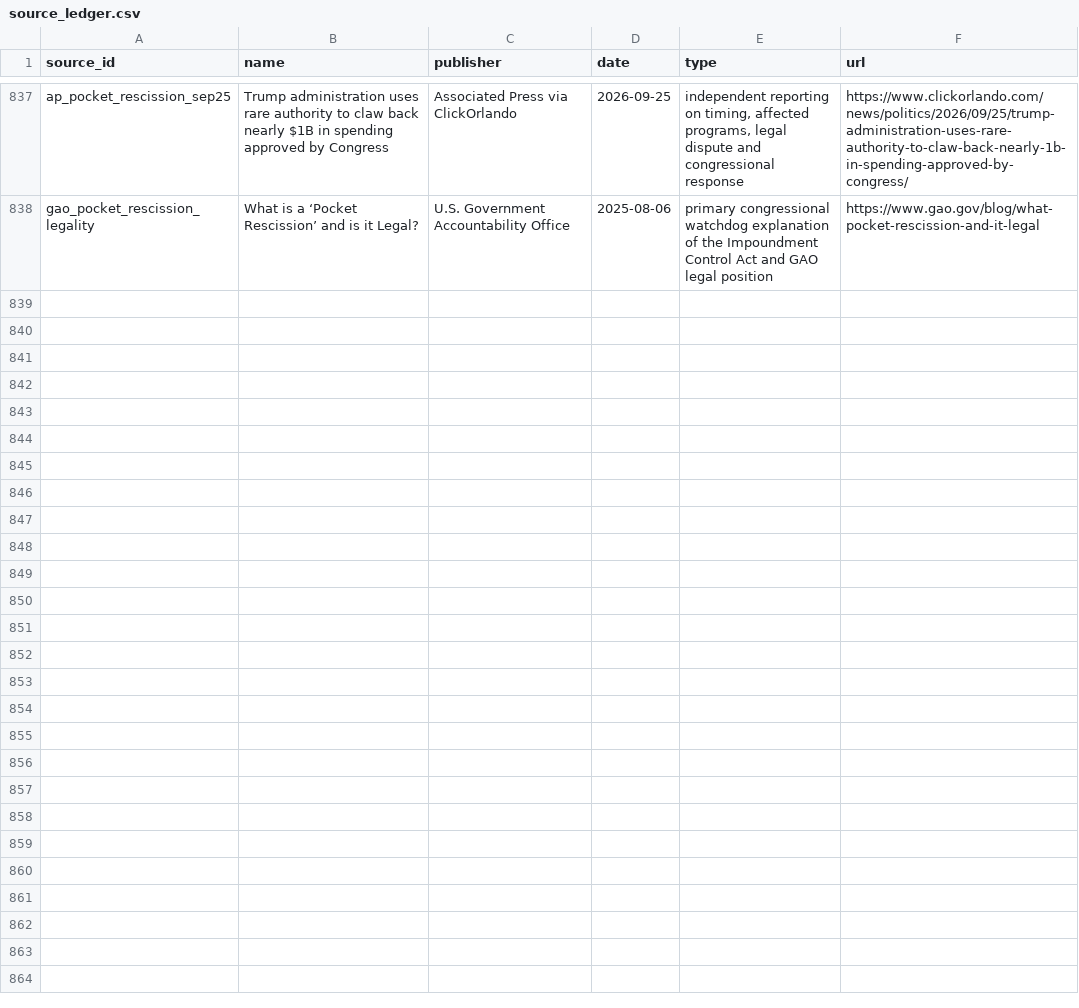
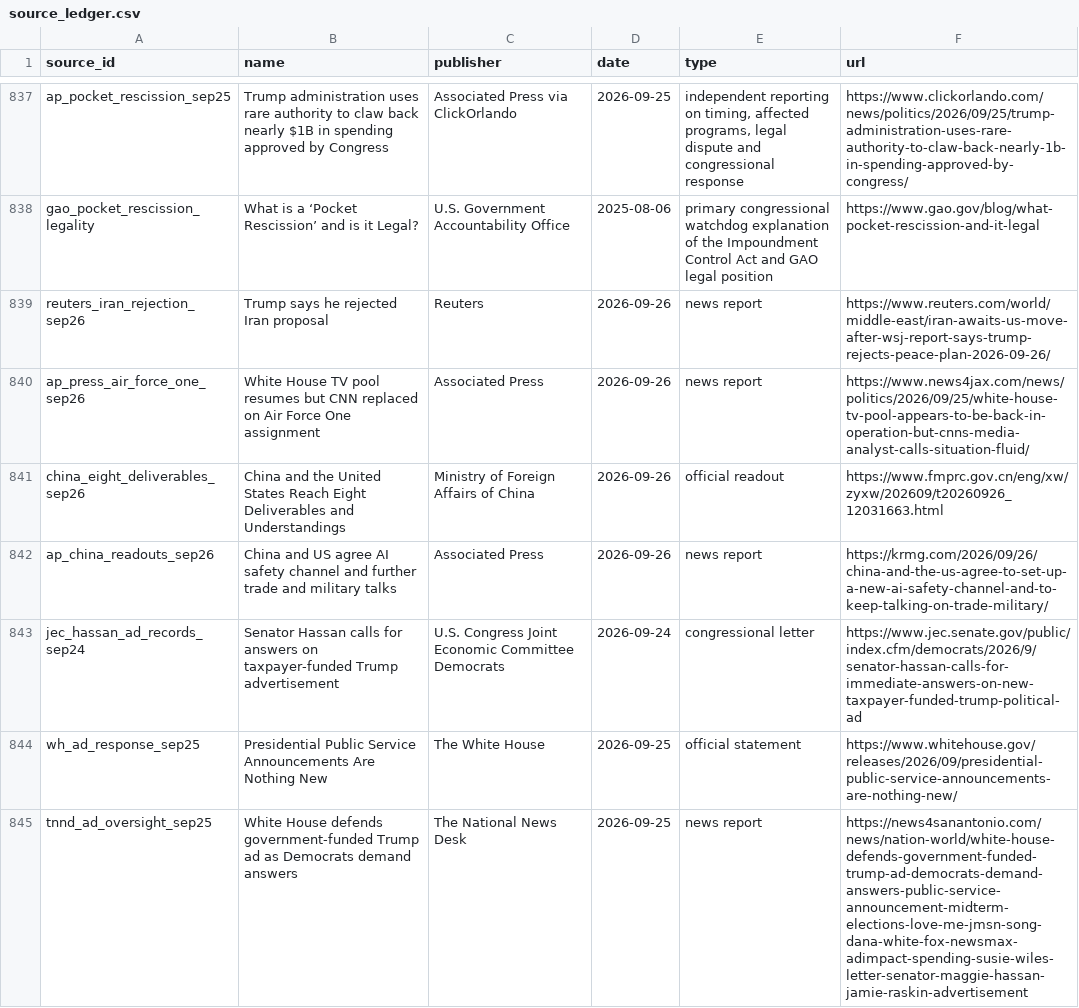
Before and after one commit to PauseBeforeHarmProtocol/the-record, a CSV file: data/source_ledger.csv, drawn as a sheet; only a part is shown, gaps mark what is left out; the diff names each change by its address in the sheet, - before the commit and + after, or states it on an @@ line.

Commit message:
Maintain National Record 10.97.0 and Trump TV baseline (#138)

```diff
--- a/data/source_ledger.csv
+++ b/data/source_ledger.csv
+row 839: reuters_iran_rejection_sep26 | Trump says he rejected Iran proposal | Reuters | 2026-09-26 | news report | https://www.reuters.com/world/middle-east/iran-awaits-us-move-after-wsj-report-says-trump-rejects-peace-plan-2026-09-26/
+row 840: ap_press_air_force_one_sep26 | White House TV pool resumes but CNN replaced on Air Force One assignment | Associated Press | 2026-09-26 | news report | https://www.news4jax.com/news/politics/2026/09/25/white-house-tv-pool-appears-to-be-back-in-operation-but-cnns-media-analyst-calls-situation-fluid/
+row 841: china_eight_deliverables_sep26 | China and the United States Reach Eight Deliverables and Understandings | Ministry of Foreign Affairs of China | 2026-09-26 | official readout | https://www.fmprc.gov.cn/eng/xw/zyxw/202609/t20260926_12031663.html
+row 842: ap_china_readouts_sep26 | China and US agree AI safety channel and further trade and military talks | Associated Press | 2026-09-26 | news report | https://krmg.com/2026/09/26/china-and-the-us-agree-to-set-up-a-new-ai-safety-channel-and-to-keep-talking-on-trade-military/
+row 843: jec_hassan_ad_records_sep24 | Senator Hassan calls for answers on taxpayer-funded Trump advertisement | U.S. Congress Joint Economic Committee Democrats | 2026-09-24 | congressional letter | https://www.jec.senate.gov/public/index.cfm/democrats/2026/9/senator-hassan-calls-for-immediate-answers-on-new-taxpayer-funded-trump-political-ad
+row 844: wh_ad_response_sep25 | Presidential Public Service Announcements Are Nothing New | The White House | 2026-09-25 | official statement | https://www.whitehouse.gov/releases/2026/09/presidential-public-service-announcements-are-nothing-new/
+row 845: tnnd_ad_oversight_sep25 | White House defends government-funded Trump ad as Democrats demand answers | The National News Desk | 2026-09-25 | news report | https://news4sanantonio.com/news/nation-world/white-house-defends-government-funded-trump-ad-democrats-demand-answers-public-service-announcement-midterm-elections-love-me-jmsn-song-dana-white-fox-newsmax-adimpact-spending-susie-wiles-letter-senator-maggie-hassan-jamie-raskin-advertisement
```
Also changed, not shown: 42 other files.
